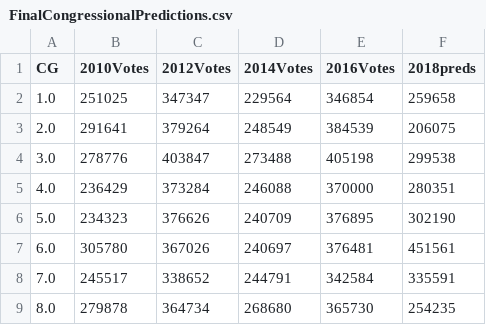
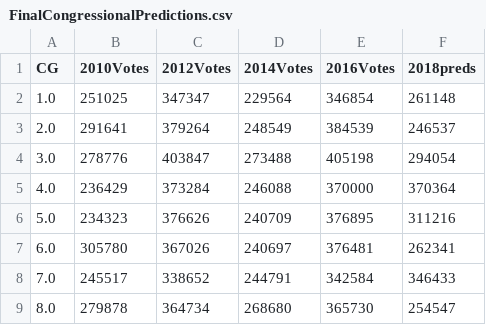
Before and after one commit to hssmikey/MinniMUDAC, a CSV file: PrecinctData/FinalCongressionalPredictions.csv, drawn as a sheet.

```diff
--- a/PrecinctData/FinalCongressionalPredictions.csv
+++ b/PrecinctData/FinalCongressionalPredictions.csv
@@ -1,9 +1,9 @@
 CG,2010Votes,2012Votes,2014Votes,2016Votes,2018preds
-1.0,251025,347347,229564,346854,259658
-2.0,291641,379264,248549,384539,206075
-3.0,278776,403847,273488,405198,299538
-4.0,236429,373284,246088,370000,280351
-5.0,234323,376626,240709,376895,302190
-6.0,305780,367026,240697,376481,451561
-7.0,245517,338652,244791,342584,335591
-8.0,279878,364734,268680,365730,254235
+1.0,251025,347347,229564,346854,261148
+2.0,291641,379264,248549,384539,246537
+3.0,278776,403847,273488,405198,294054
+4.0,236429,373284,246088,370000,370364
+5.0,234323,376626,240709,376895,311216
+6.0,305780,367026,240697,376481,262341
+7.0,245517,338652,244791,342584,346433
+8.0,279878,364734,268680,365730,254547
```
Also changed, not shown: 2 other files.
